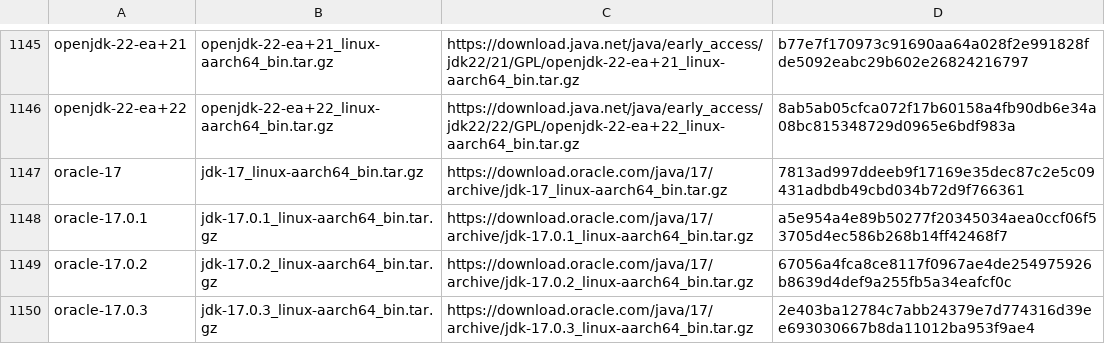
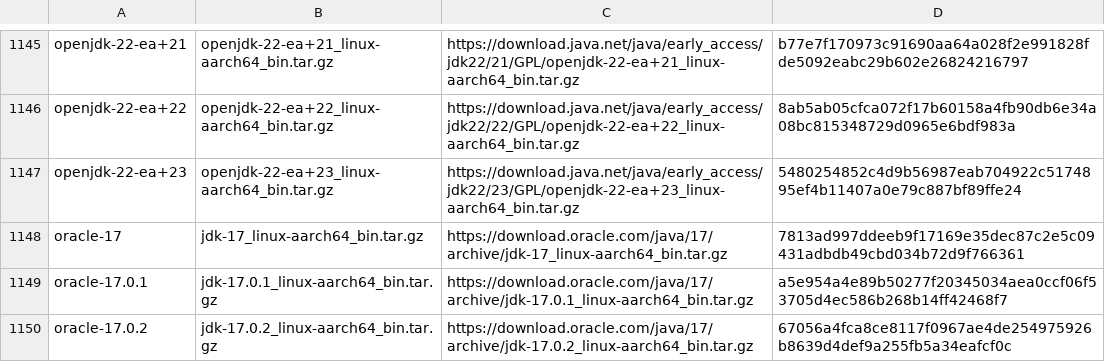
Before and after one commit to halcyon/asdf-java, a TSV file: data/jdk-linux-aarch64-all.tsv, drawn as a sheet; only a part is shown, gaps mark what is left out; the shorter side is filled out with more unchanged rows; the diff names each change by its address in the sheet, - before the commit and + after, or states it on an @@ line.

```diff
--- a/data/jdk-linux-aarch64-all.tsv
+++ b/data/jdk-linux-aarch64-all.tsv
+row 1147: openjdk-22-ea+23 | openjdk-22-ea+23_linux-aarch64_bin.tar.gz | https://download.java.net/java/early_access/jdk22/23/GPL/openjdk-22-ea+23_linux-aarch64_bin.tar.gz | 5480254852c4d9b56987eab704922c5174895ef4b11407a0e79c887bf89ffe24
```
Also changed, not shown: data/jdk-linux-aarch64-ea.tsv, data/jdk-linux-x86_64-ea.tsv, 5 other files.
